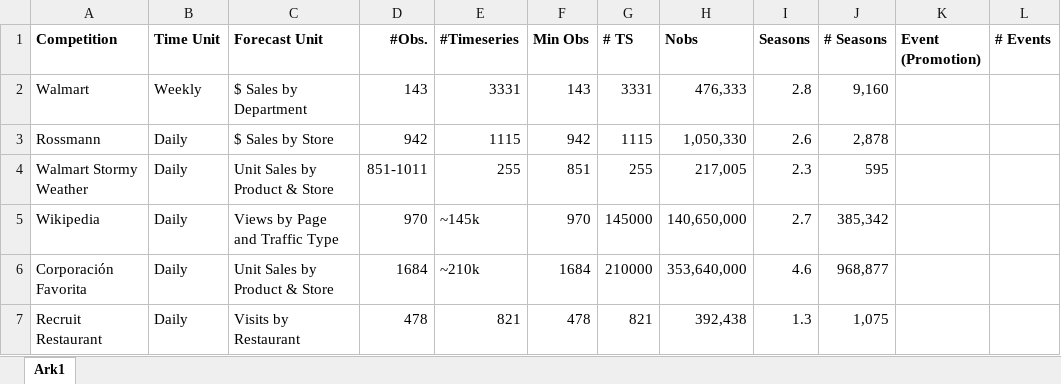
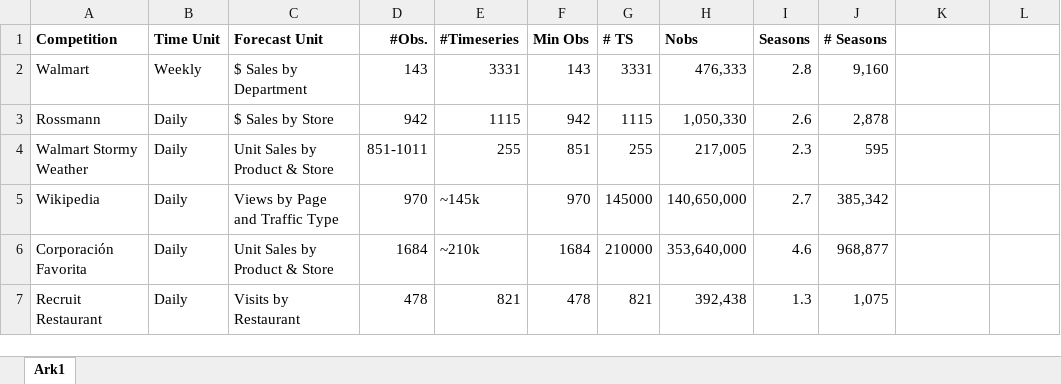
Before and after one commit to cbojer/kaggle-project, an Excel workbook: Writings/Data Dimensions.xlsx, sheet Ark1, drawn as a sheet; values as stored, in another font and other column widths than the file's, no borders; the diff names each change by its address in the sheet, - before the commit and + after, or states it on an @@ line.

```diff
--- a/Writings/Data Dimensions.xlsx (sheet Ark1)
+++ b/Writings/Data Dimensions.xlsx (sheet Ark1)
-K1: Event (Promotion)
+K1: (empty)
-L1: # Events
+L1: (empty)
```
Also changed, not shown: 22 other files.
